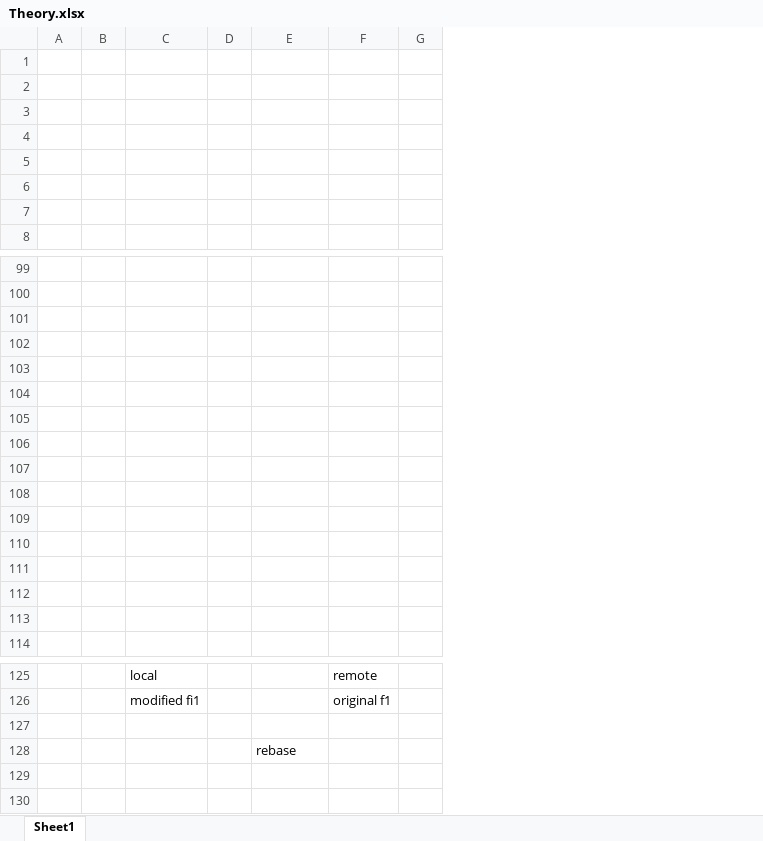
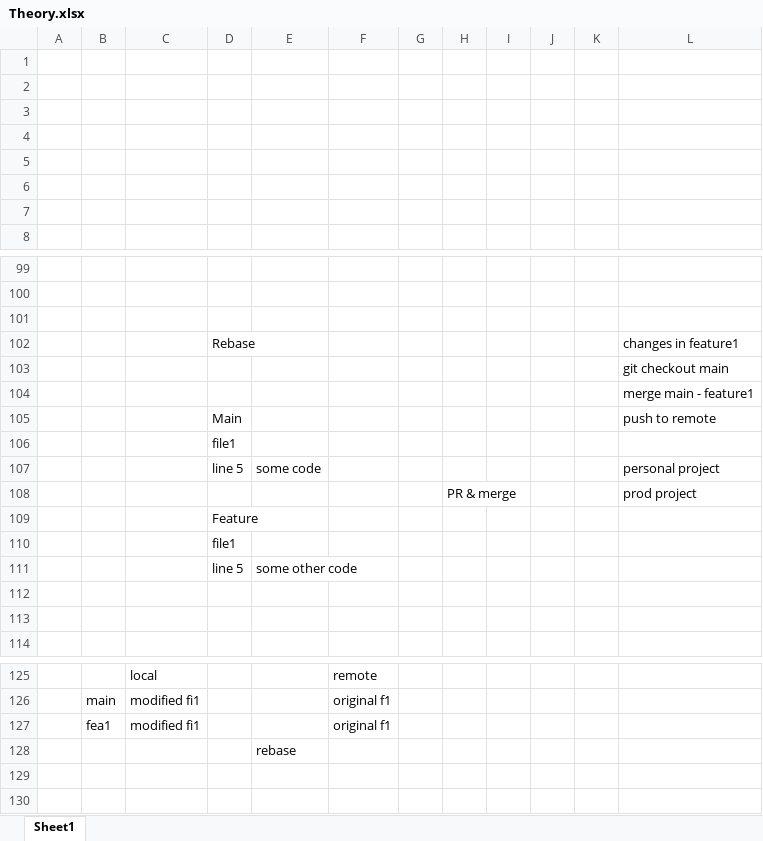
Before and after one commit to nandhinikrippa1209/project1, an Excel workbook: Theory.xlsx, sheet Sheet1, drawn as a sheet; only a part is shown, gaps mark what is left out; values as stored, in another font and other column widths than the file's, no borders; charts and pictures not drawn; removed rows and columns are numbered as before the commit, all else as after; the diff names each change by its address in the sheet, - before the commit and + after, or states it on an @@ line.

Commit message:
Final copy of theory

```diff
--- a/Theory.xlsx (sheet Sheet1)
+++ b/Theory.xlsx (sheet Sheet1)
-column B, empty
+column B, rows 126-127: main | fea1
+column H, row 108: PR & merge
+column I, empty
+column J, empty
+column K, empty
+column L, rows 103-104: git checkout main | merge main - feature1; row 108: prod project
+row 102:  |  |  | Rebase |  |  |  |  |  |  |  | changes in feature1
+row 105:  |  |  | Main |  |  |  |  |  |  |  | push to remote
+row 106:  |  |  | file1
+row 107:  |  |  | line 5 | some code |  |  |  |  |  |  | personal project
-row 108: (empty)
+row 108:  |  |  |  |  |  |  | PR & merge |  |  |  | prod project
-D109: (empty)
+D109: Feature
-D110: (empty)
+D110: file1
-row 111: (empty)
+row 111:  |  |  | line 5 | some other code
-row 108: (empty)
-row 109: (empty)
-row 110: (empty)
-row 111: (empty)
-row 127: (empty)
+row 127:  | fea1 | modified fi1 |  |  | original f1
```
Also changed, not shown: charts or pictures.
